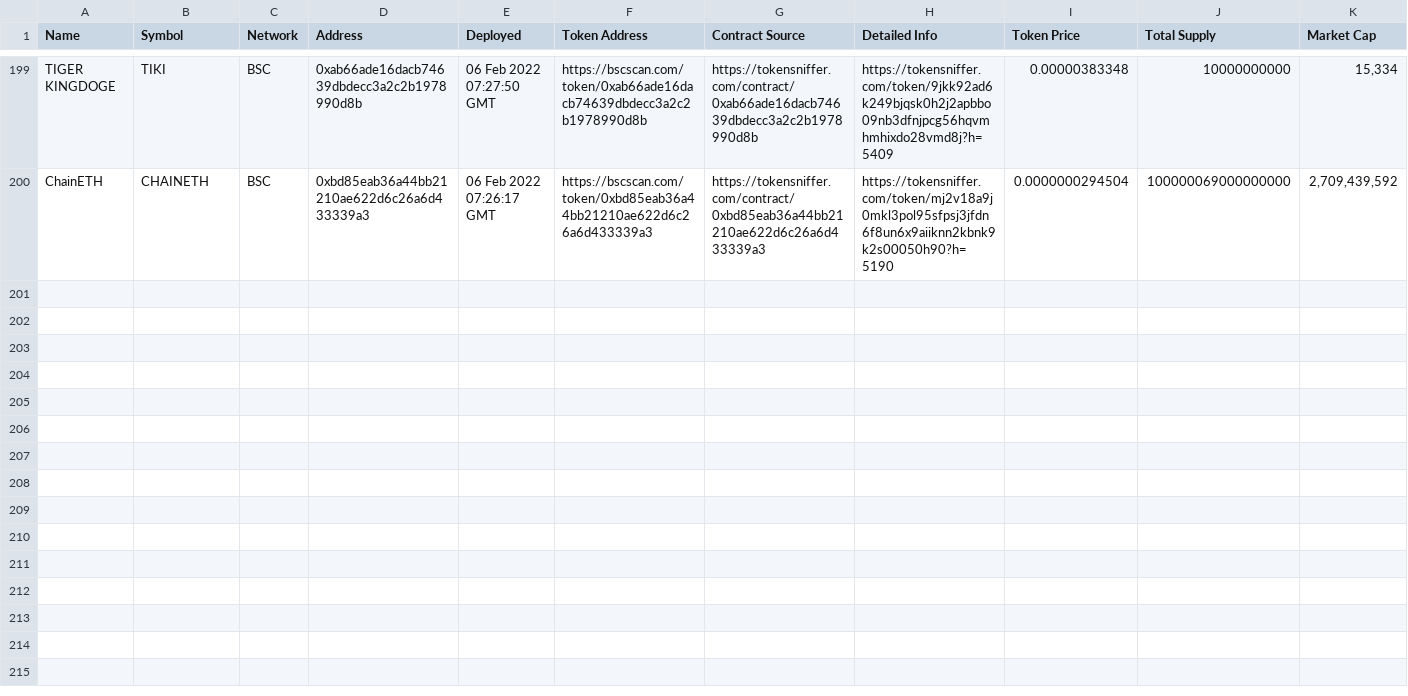
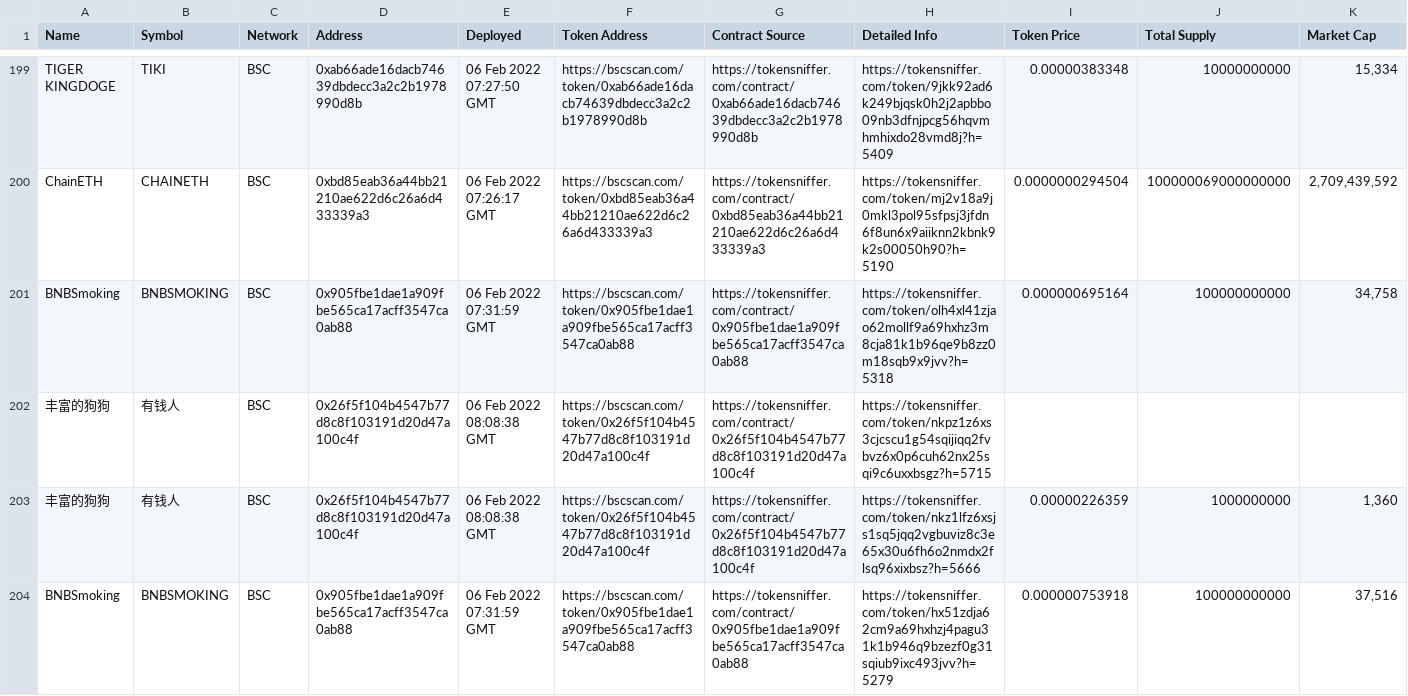
Before and after one commit to pette1999/projectScrape, a CSV file: data/tokenSniffer.csv, drawn as a sheet; only a part is shown, gaps mark what is left out; rows hold the shown columns only; the diff names each change by its address in the sheet, - before the commit and + after, or states it on an @@ line.

```diff
--- a/data/tokenSniffer.csv
+++ b/data/tokenSniffer.csv
+row 201: BNBSmoking | BNBSMOKING | BSC | 0x905fbe1dae1a909fbe565ca17acff3547ca0ab88 | 06 Feb 2022 07:31:59 GMT | https://bscscan.com/token/0x905fbe1dae1a909fbe565ca17acff3547ca0ab88 | https://tokensniffer.com/contract/0x905fbe1dae1a909fbe565ca17acff3547ca0ab88 | https://tokensniffer.com/token/olh4xl41zjao62mollf9a69hxhz3m8cja81k1b96qe9b8zz0m18sqb9x9jvv?h=5318 | 0.000000695164 | 100000000000 | 34,758
+row 202: 丰富的狗狗 | 有钱人 | BSC | 0x26f5f104b4547b77d8c8f103191d20d47a100c4f | 06 Feb 2022 08:08:38 GMT | https://bscscan.com/token/0x26f5f104b4547b77d8c8f103191d20d47a100c4f | https://tokensniffer.com/contract/0x26f5f104b4547b77d8c8f103191d20d47a100c4f | https://tokensniffer.com/token/nkpz1z6xs3cjcscu1g54sqijiqq2fvbvz6x0p6cuh62nx25sqi9c6uxxbsgz?h=5715
+row 203: 丰富的狗狗 | 有钱人 | BSC | 0x26f5f104b4547b77d8c8f103191d20d47a100c4f | 06 Feb 2022 08:08:38 GMT | https://bscscan.com/token/0x26f5f104b4547b77d8c8f103191d20d47a100c4f | https://tokensniffer.com/contract/0x26f5f104b4547b77d8c8f103191d20d47a100c4f | https://tokensniffer.com/token/nkz1lfz6xsjs1sq5jqq2vgbuviz8c3e65x30u6fh6o2nmdx2flsq96xixbsz?h=5666 | 0.00000226359 | 1000000000 | 1,360
+row 204: BNBSmoking | BNBSMOKING | BSC | 0x905fbe1dae1a909fbe565ca17acff3547ca0ab88 | 06 Feb 2022 07:31:59 GMT | https://bscscan.com/token/0x905fbe1dae1a909fbe565ca17acff3547ca0ab88 | https://tokensniffer.com/contract/0x905fbe1dae1a909fbe565ca17acff3547ca0ab88 | https://tokensniffer.com/token/hx51zdja62cm9a69hxhzj4pagu31k1b946q9bzezf0g31sqiub9ixc493jvv?h=5279 | 0.000000753918 | 100000000000 | 37,516
```
Also changed, not shown: 5 other files.
